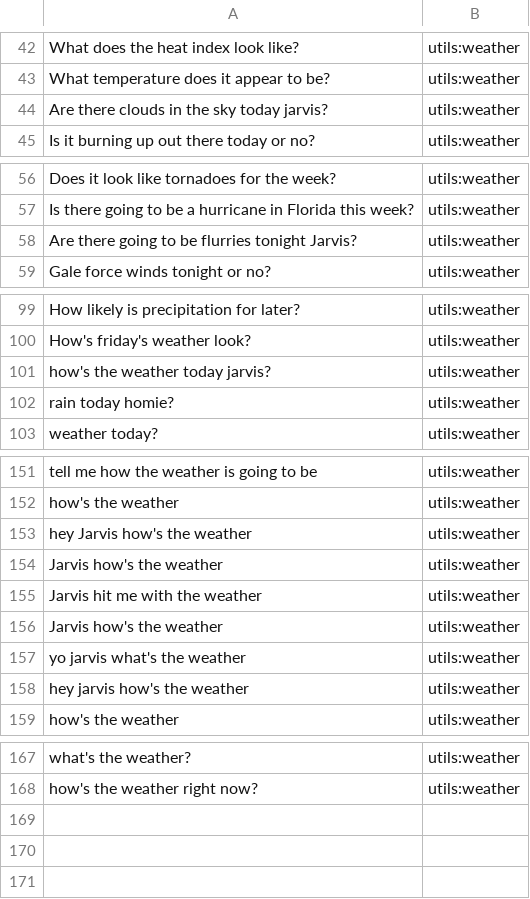
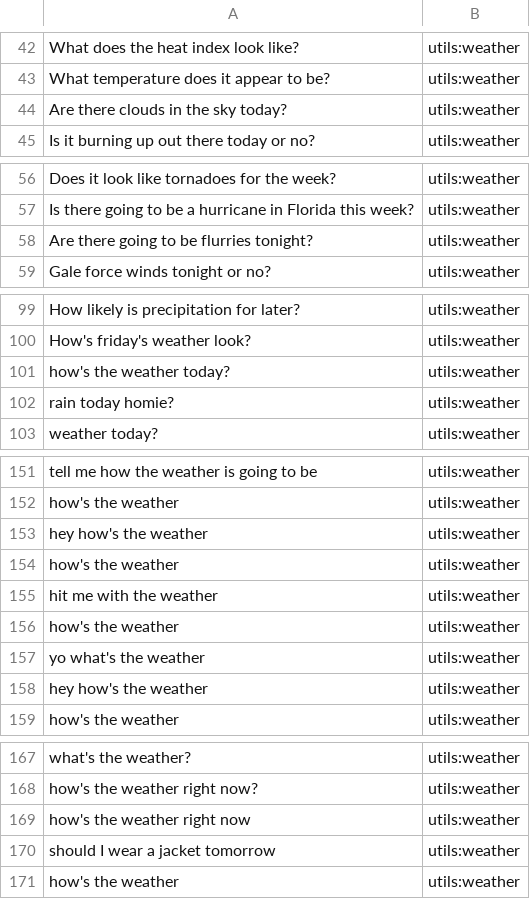
Before and after one commit to whittlbc/jarvis, a CSV file: data/classify/utils:weather.csv, drawn as a sheet; only a part is shown, gaps mark what is left out.

```diff
--- a/data/classify/utils:weather.csv
+++ b/data/classify/utils:weather.csv
@@ -43,3 +43,3 @@ What does the heat index look like?|utils:weather
 What temperature does it appear to be?|utils:weather
-Are there clouds in the sky today jarvis?|utils:weather
+Are there clouds in the sky today?|utils:weather
 Is it burning up out there today or no?|utils:weather
@@ -57,3 +57,3 @@ Does it look like tornadoes for the week?|utils:weather
 Is there going to be a hurricane in Florida this week?|utils:weather
-Are there going to be flurries tonight Jarvis?|utils:weather
+Are there going to be flurries tonight?|utils:weather
 Gale force winds tonight or no?|utils:weather
@@ -100,3 +100,3 @@ How likely is precipitation for later?|utils:weather
 How's friday's weather look?|utils:weather
-how's the weather today jarvis?|utils:weather
+how's the weather today?|utils:weather
 rain today homie?|utils:weather
@@ -152,8 +152,8 @@ tell me how the weather is going to be|utils:weather
 how's the weather|utils:weather
-hey Jarvis how's the weather|utils:weather
-Jarvis how's the weather|utils:weather
-Jarvis hit me with the weather|utils:weather
-Jarvis how's the weather|utils:weather
-yo jarvis what's the weather|utils:weather
-hey jarvis how's the weather|utils:weather
+hey how's the weather|utils:weather
+how's the weather|utils:weather
+hit me with the weather|utils:weather
+how's the weather|utils:weather
+yo what's the weather|utils:weather
+hey how's the weather|utils:weather
 how's the weather|utils:weather
@@ -168 +168,4 @@ what's the weather?|utils:weather
 how's the weather right now?|utils:weather
+how's the weather right now|utils:weather
+should I wear a jacket tomorrow|utils:weather
+how's the weather|utils:weather
```
Also changed, not shown: data/classify/core:greeting.csv, data/classify/core:whatup.csv, 9 other files.
